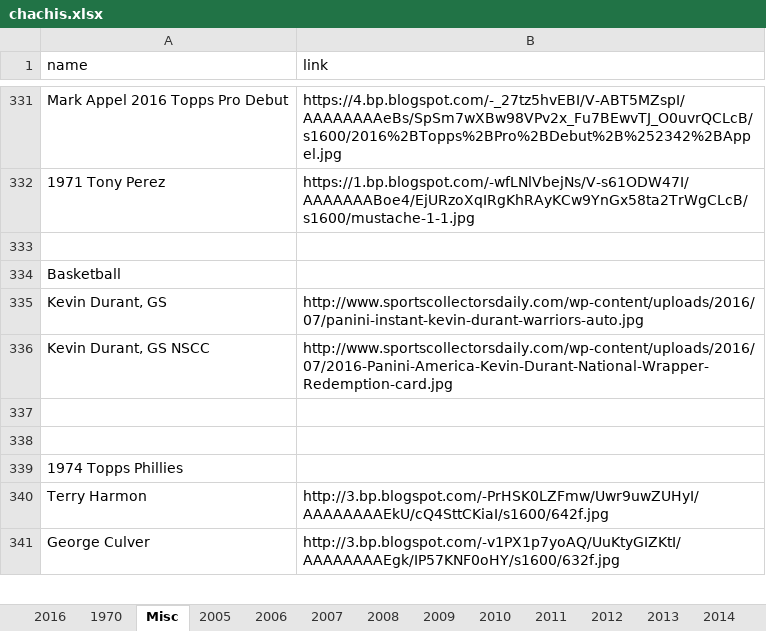
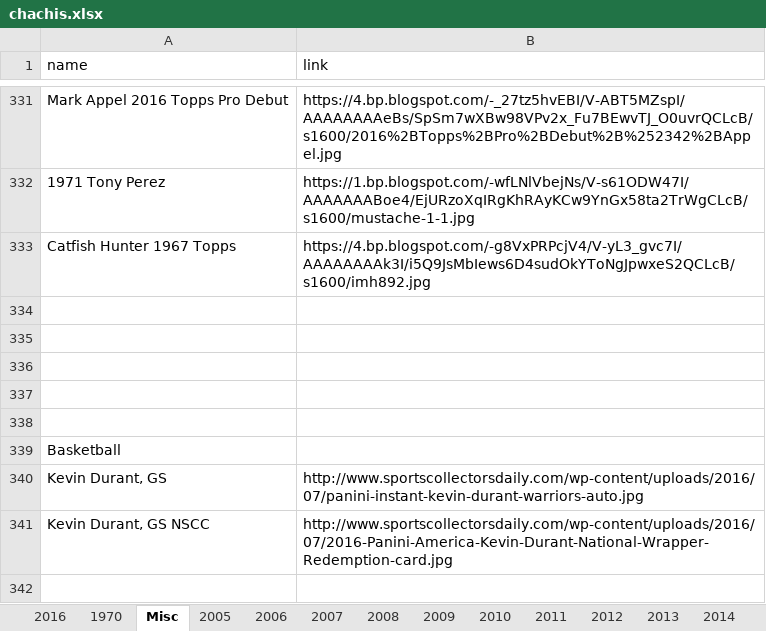
Before and after one commit to Wolfbane50/myApp, an Excel workbook: chachis.xlsx, sheet Misc, drawn as a sheet; only a part is shown, gaps mark what is left out; the shorter side is filled out with more unchanged rows; values as stored, in another font and other column widths than the file's, no borders; the diff names each change by its address in the sheet, - before the commit and + after, or states it on an @@ line.

```diff
--- a/chachis.xlsx (sheet Misc)
+++ b/chachis.xlsx (sheet Misc)
+row 333: Catfish Hunter 1967 Topps | https://4.bp.blogspot.com/-g8VxPRPcjV4/V-yL3_gvc7I/AAAAAAAAk3I/i5Q9JsMbIews6D4sudOkYToNgJpwxeS2QCLcB/s1600/imh892.jpg
+row 334: (empty)
+row 335: (empty)
+row 336: (empty)
+row 337: (empty)
```
Also changed, not shown: sheet 2016 Team Issue, sheet 2016, 5 other files.
